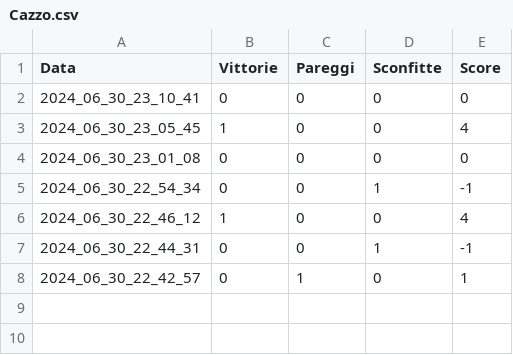
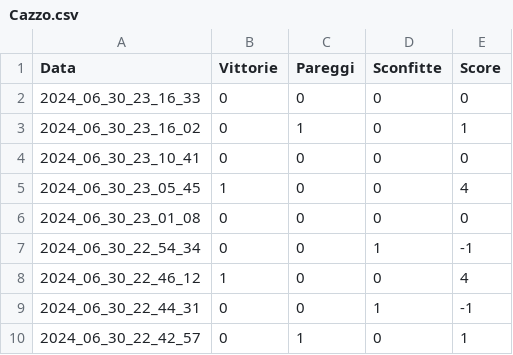
Before and after one commit to Latak1a/Room2, a CSV file: Statistiche/Cazzo.csv, drawn as a sheet; the diff names each change by its address in the sheet, - before the commit and + after, or states it on an @@ line.

```diff
--- a/Statistiche/Cazzo.csv
+++ b/Statistiche/Cazzo.csv
+row 2: 2024_06_30_23_16_33 | 0 | 0 | 0 | 0
+row 3: 2024_06_30_23_16_02 | 0 | 1 | 0 | 1
```
Also changed, not shown: 1 other file.
